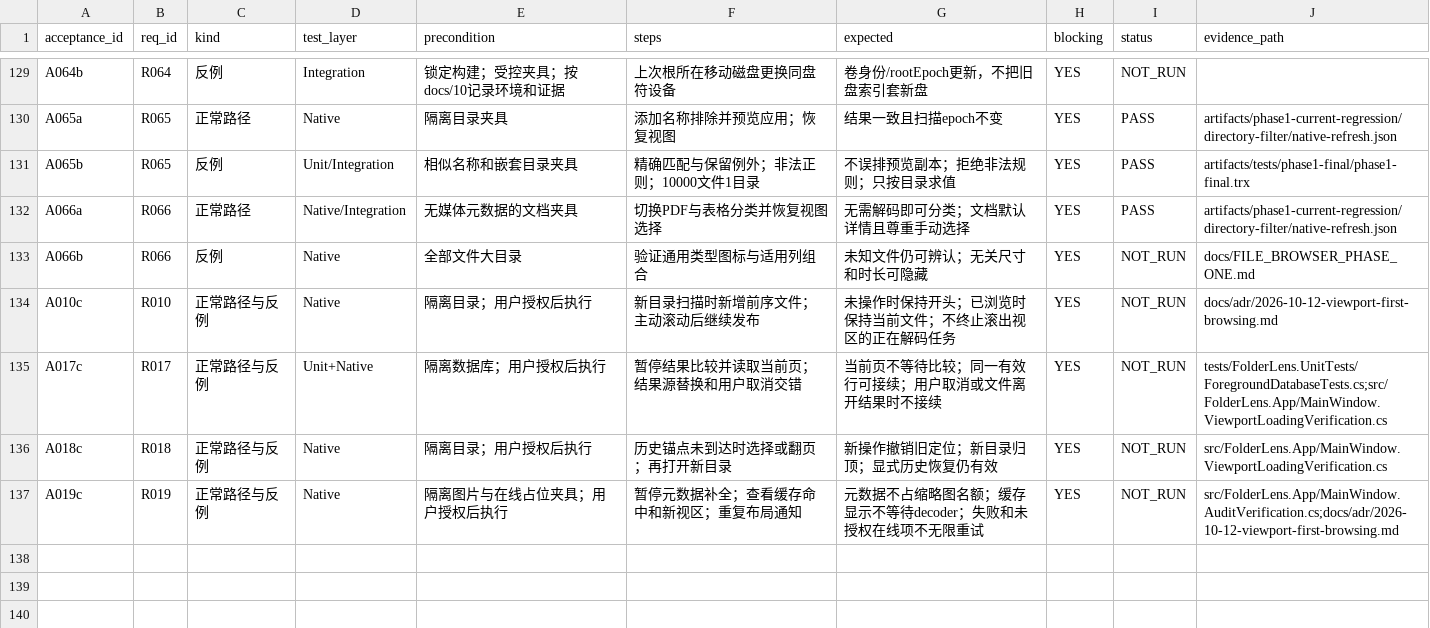
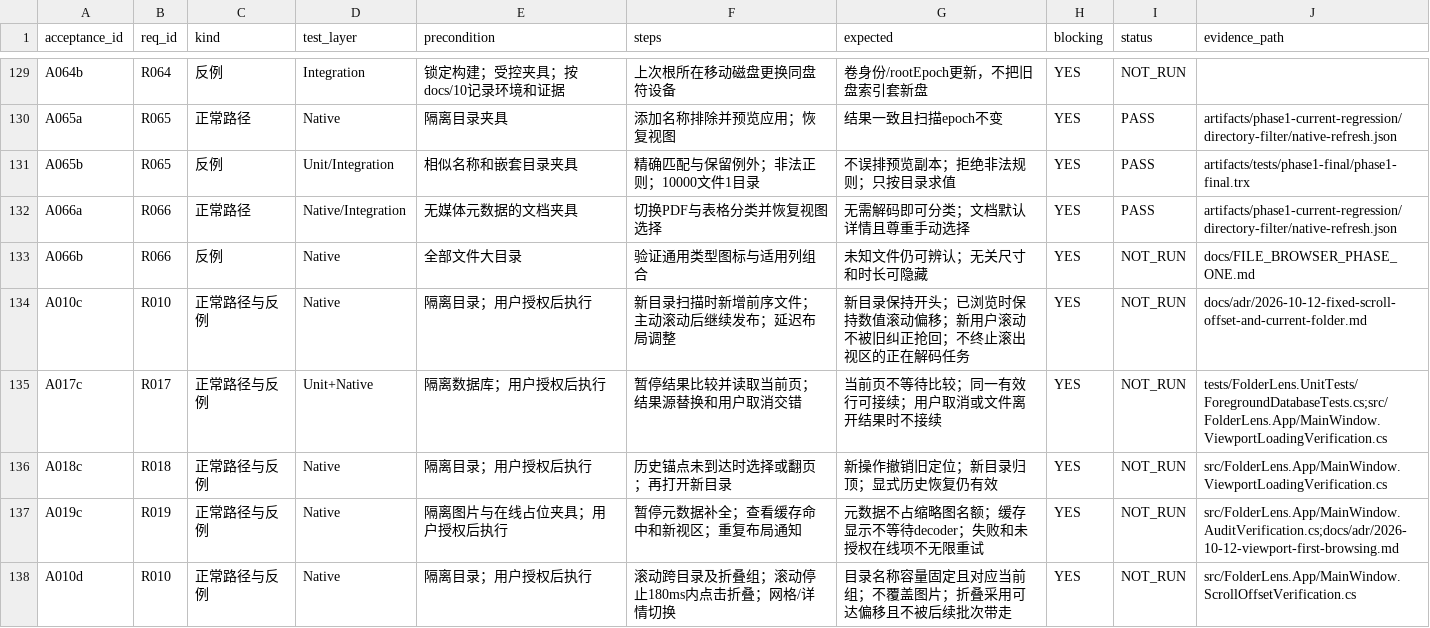
Before and after one commit to Liu-Bot24/FolderLens, a CSV file: planning/acceptance.csv, drawn as a sheet; only a part is shown, gaps mark what is left out.

Commit message:
Fix numeric scroll position during scan updates and pin current folder info

```diff
--- a/planning/acceptance.csv
+++ b/planning/acceptance.csv
@@ -133,3 +133,3 @@
 "A066b","R066","反例","Native","全部文件大目录","验证通用类型图标与适用列组合","未知文件仍可辨认；无关尺寸和时长可隐藏","YES","NOT_RUN","docs/FILE_BROWSER_PHASE_ONE.md"
-"A010c","R010","正常路径与反例","Native","隔离目录；用户授权后执行","新目录扫描时新增前序文件；主动滚动后继续发布","未操作时保持开头；已浏览时保持当前文件；不终止滚出视区的正在解码任务","YES","NOT_RUN","docs/adr/2026-10-12-viewport-first-browsing.md"
+"A010c","R010","正常路径与反例","Native","隔离目录；用户授权后执行","新目录扫描时新增前序文件；主动滚动后继续发布；延迟布局调整","新目录保持开头；已浏览时保持数值滚动偏移；新用户滚动不被旧纠正抢回；不终止滚出视区的正在解码任务","YES","NOT_RUN","docs/adr/2026-10-12-fixed-scroll-offset-and-current-folder.md"
 "A017c","R017","正常路径与反例","Unit+Native","隔离数据库；用户授权后执行","暂停结果比较并读取当前页；结果源替换和用户取消交错","当前页不等待比较；同一有效行可接续；用户取消或文件离开结果时不接续","YES","NOT_RUN","tests/FolderLens.UnitTests/ForegroundDatabaseTests.cs;src/FolderLens.App/MainWindow.ViewportLoadingVerification.cs"
@@ -137 +137,2 @@
 "A019c","R019","正常路径与反例","Native","隔离图片与在线占位夹具；用户授权后执行","暂停元数据补全；查看缓存命中和新视区；重复布局通知","元数据不占缩略图名额；缓存显示不等待decoder；失败和未授权在线项不无限重试","YES","NOT_RUN","src/FolderLens.App/MainWindow.AuditVerification.cs;docs/adr/2026-10-12-viewport-first-browsing.md"
+"A010d","R010","正常路径与反例","Native","隔离目录；用户授权后执行","滚动跨目录及折叠组；滚动停止180ms内点击折叠；网格/详情切换","目录名称容量固定且对应当前组；不覆盖图片；折叠采用可达偏移且不被后续批次带走","YES","NOT_RUN","src/FolderLens.App/MainWindow.ScrollOffsetVerification.cs"
```
Also changed, not shown: 20 other files.
